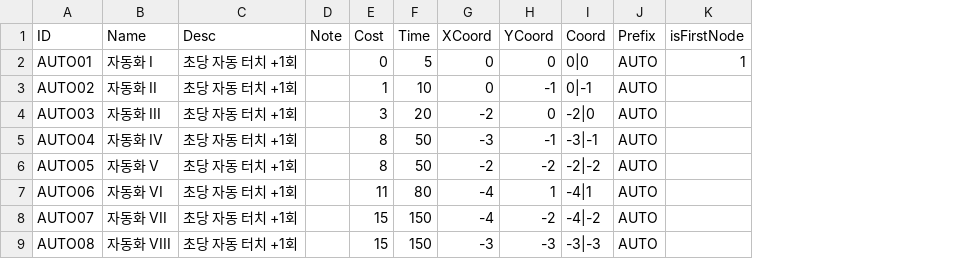
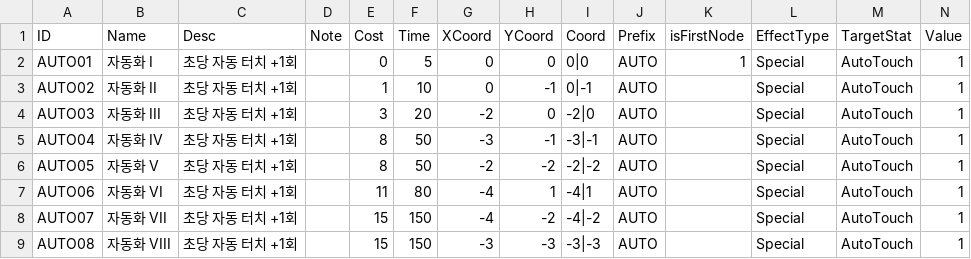
Before and after one commit to JeongHun0612/AIRobotIdle, a CSV file: SahurRaising/Assets/10.Data/AI 로봇 키우기 DB - Skill.csv, drawn as a sheet; only a part is shown; the diff names each change by its address in the sheet, - before the commit and + after, or states it on an @@ line.

```diff
--- a/SahurRaising/Assets/10.Data/AI 로봇 키우기 DB - Skill.csv
+++ b/SahurRaising/Assets/10.Data/AI 로봇 키우기 DB - Skill.csv
+column L (EffectType), rows 2-9: all Special
+column M (TargetStat), rows 2-9: all AutoTouch
+column N (Value), rows 2-9: all 1
```
Also changed, not shown: 22 other files.
